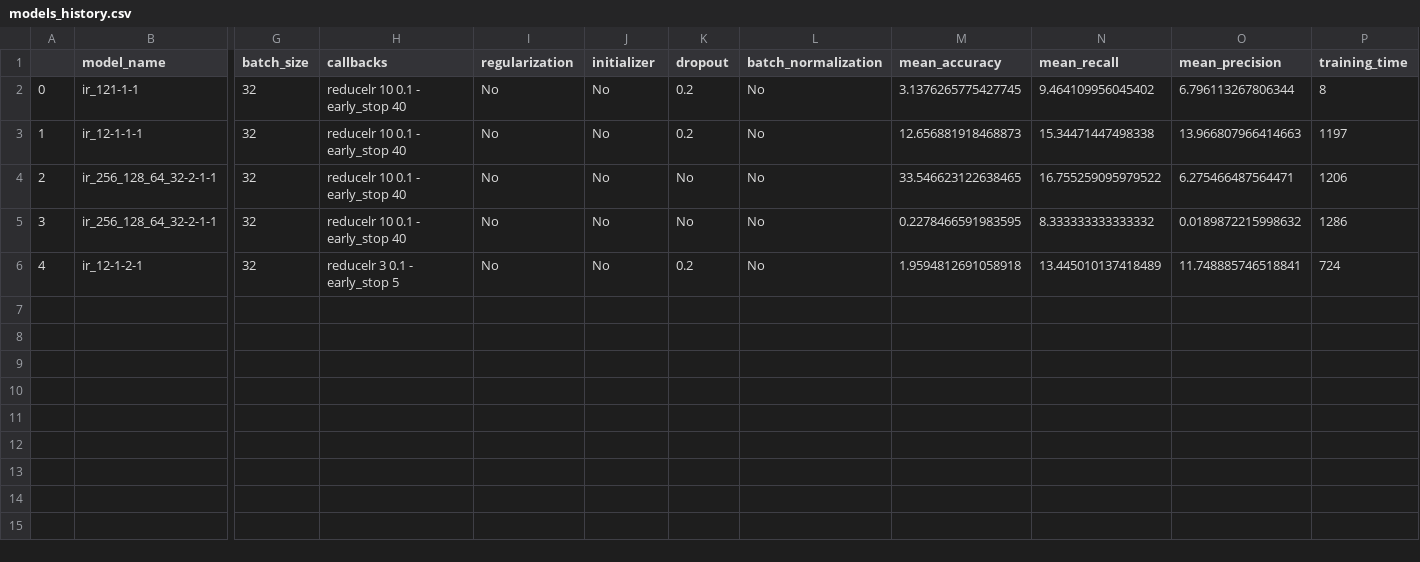
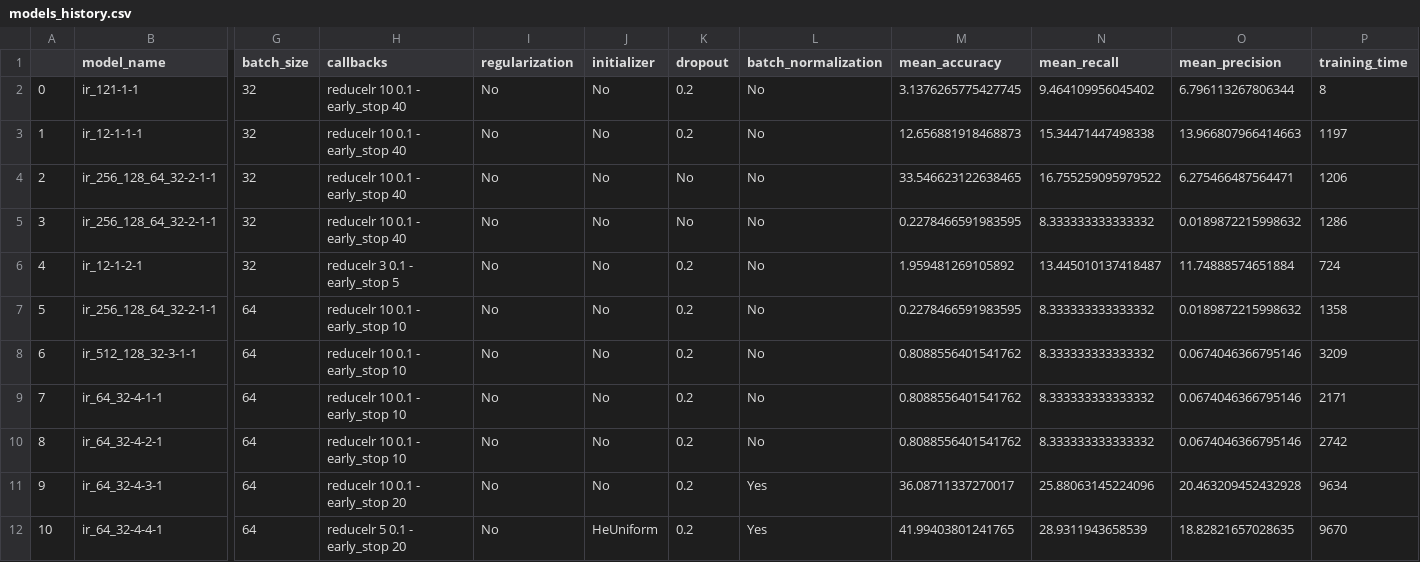
Before and after one commit to Dacarpe03/ImageDetectionAndRecognition, a CSV file: Models/models_history.csv, drawn as a sheet; only a part is shown, gaps mark what is left out; rows hold the shown columns only; the diff names each change by its address in the sheet, - before the commit and + after, or states it on an @@ line.

```diff
--- a/Models/models_history.csv
+++ b/Models/models_history.csv
-M6 (mean_accuracy): 1.9594812691058918
+M6 (mean_accuracy): 1.959481269105892
-N6 (mean_recall): 13.445010137418489
+N6 (mean_recall): 13.445010137418487
-O6 (mean_precision): 11.748885746518841
+O6 (mean_precision): 11.74888574651884
+row 7: 5 | ir_256_128_64_32-2-1-1 | 64 | reducelr 10 0.1 - early_stop 10 | No | No | 0.2 | No | 0.2278466591983595 | 8.333333333333332 | 0.0189872215998632 | 1358
+row 8: 6 | ir_512_128_32-3-1-1 | 64 | reducelr 10 0.1 - early_stop 10 | No | No | 0.2 | No | 0.8088556401541762 | 8.333333333333332 | 0.0674046366795146 | 3209
+row 9: 7 | ir_64_32-4-1-1 | 64 | reducelr 10 0.1 - early_stop 10 | No | No | 0.2 | No | 0.8088556401541762 | 8.333333333333332 | 0.0674046366795146 | 2171
+row 10: 8 | ir_64_32-4-2-1 | 64 | reducelr 10 0.1 - early_stop 10 | No | No | 0.2 | No | 0.8088556401541762 | 8.333333333333332 | 0.0674046366795146 | 2742
+row 11: 9 | ir_64_32-4-3-1 | 64 | reducelr 10 0.1 - early_stop 20 | No | No | 0.2 | Yes | 36.08711337270017 | 25.88063145224096 | 20.463209452432928 | 9634
+row 12: 10 | ir_64_32-4-4-1 | 64 | reducelr 5 0.1 - early_stop 20 | No | HeUniform | 0.2 | Yes | 41.99403801241765 | 28.9311943658539 | 18.82821657028635 | 9670
```
Also changed, not shown: 13 other files.
